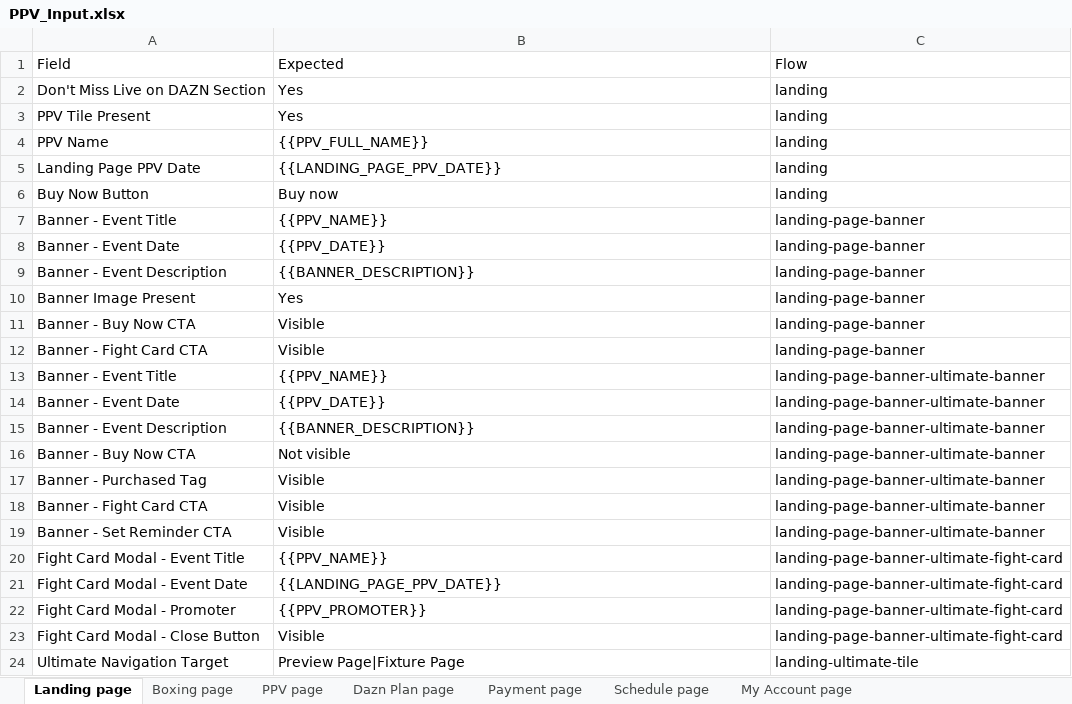
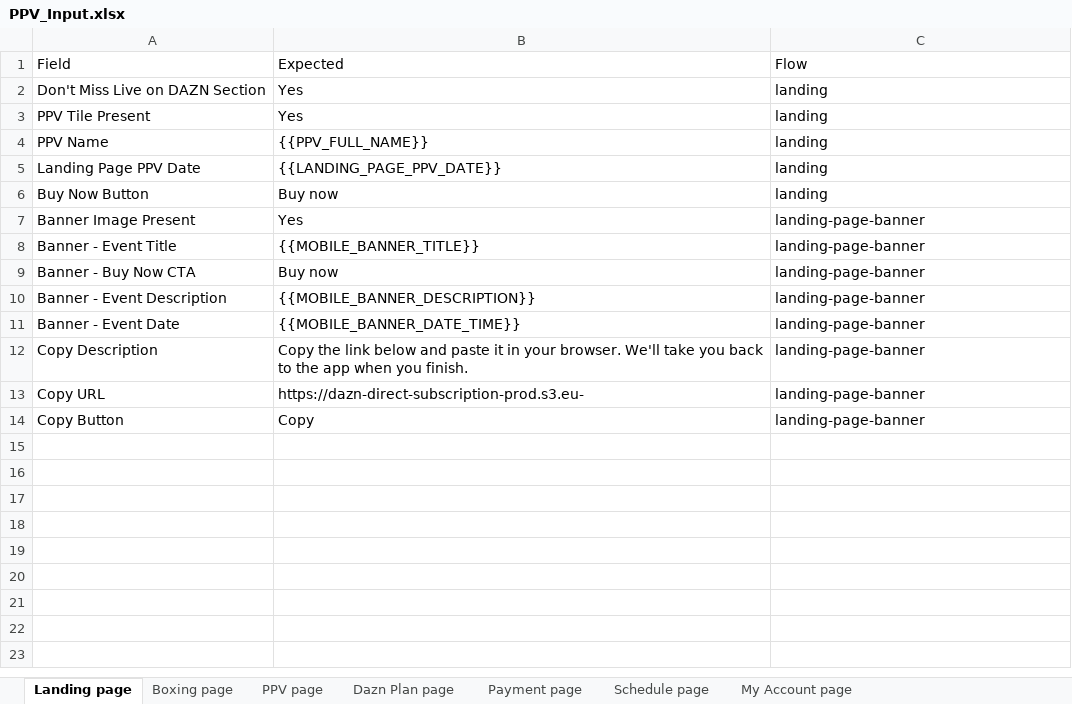
Before and after one commit to gopi-sanagapalli/PPV-End-to-End-Automation, an Excel workbook: data/PPV_Input.xlsx, sheet Landing page, drawn as a sheet; values as stored, in another font and other column widths than the file's, no borders; removed rows and columns are numbered as before the commit, all else as after; the diff names each change by its address in the sheet, - before the commit and + after, or states it on an @@ line.

Commit message:
feat(android): add entitlement tile discovery and validations

```diff
--- a/data/PPV_Input.xlsx (sheet Landing page)
+++ b/data/PPV_Input.xlsx (sheet Landing page)
-row 7: Banner - Event Title | {{PPV_NAME}} | landing-page-banner
-row 8: Banner - Event Date | {{PPV_DATE}} | landing-page-banner
-row 9: Banner - Event Description | {{BANNER_DESCRIPTION}} | landing-page-banner
+row 8: Banner - Event Title | {{MOBILE_BANNER_TITLE}} | landing-page-banner
-B9: Visible
+B9: Buy now
-row 12: Banner - Fight Card CTA | Visible | landing-page-banner
-row 13: Banner - Event Title | {{PPV_NAME}} | landing-page-banner-ultimate-banner
-row 14: Banner - Event Date | {{PPV_DATE}} | landing-page-banner-ultimate-banner
-B10: {{BANNER_DESCRIPTION}}
+B10: {{MOBILE_BANNER_DESCRIPTION}}
-C10: landing-page-banner-ultimate-banner
+C10: landing-page-banner
-row 16: Banner - Buy Now CTA | Not visible | landing-page-banner-ultimate-banner
-row 17: Banner - Purchased Tag | Visible | landing-page-banner-ultimate-banner
-row 18: Banner - Fight Card CTA | Visible | landing-page-banner-ultimate-banner
-row 19: Banner - Set Reminder CTA | Visible | landing-page-banner-ultimate-banner
-row 20: Fight Card Modal - Event Title | {{PPV_NAME}} | landing-page-banner-ultimate-fight-card
-row 21: Fight Card Modal - Event Date | {{LANDING_PAGE_PPV_DATE}} | landing-page-banner-ultimate-fight-card
-row 22: Fight Card Modal - Promoter | {{PPV_PROMOTER}} | landing-page-banner-ultimate-fight-card
-row 23: Fight Card Modal - Close Button | Visible | landing-page-banner-ultimate-fight-card
-row 24: Ultimate Navigation Target | Preview Page|Fixture Page | landing-ultimate-tile
+row 11: Banner - Event Date | {{MOBILE_BANNER_DATE_TIME}} | landing-page-banner
+row 12: Copy Description | Copy the link below and paste it in your browser. We'll take you back to the app when you finish. | landing-page-banner
+row 13: Copy URL | https://dazn-direct-subscription-prod.s3.eu- | landing-page-banner
+row 14: Copy Button | Copy | landing-page-banner
```
Also changed, not shown: sheet Home of Boxing, sheet Home page, sheet Andriod_Home_Boxing_Page, sheet Andriod_Home_Page, sheet Schedule page, sheet Andriod_Landing_Page, 10 more sheets, other sheet tabs, 13 other files.
